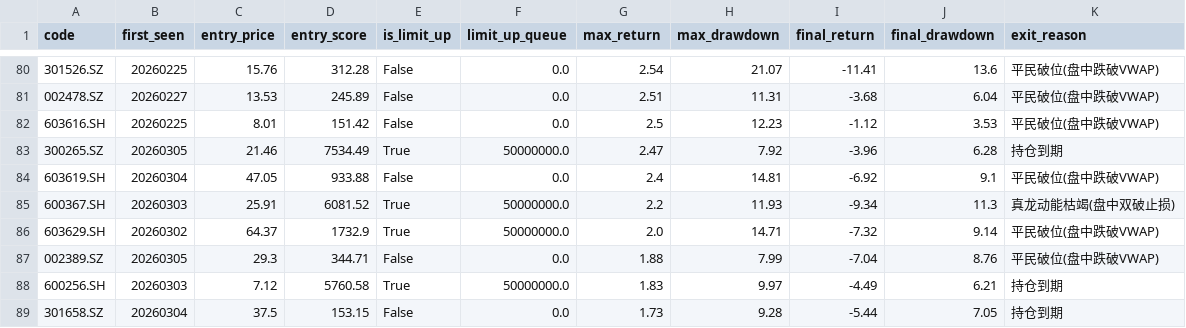
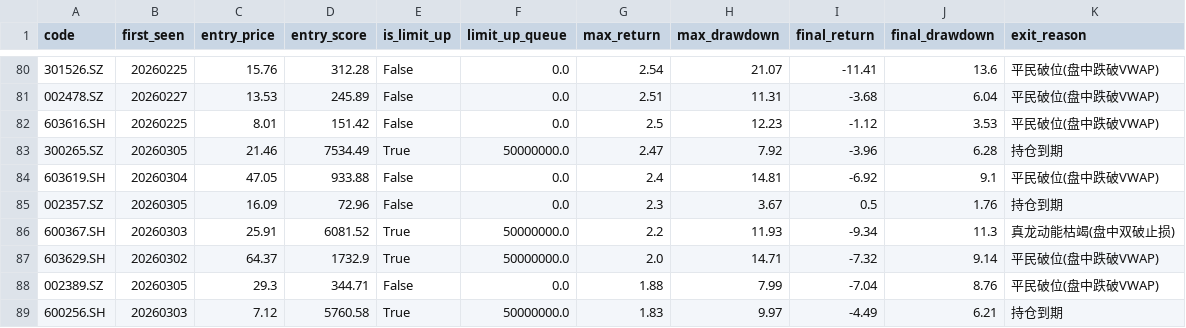
Before and after one commit to Stuuu223/MyQuantTool, a CSV file: data/validation/scan_returns_v40.csv, drawn as a sheet; only a part is shown, gaps mark what is left out; removed rows and columns are numbered as before the commit, all else as after; the diff covers the shown part only; the diff names each change by its address in the sheet, - before the commit and + after, or states it on an @@ line.

```diff
--- a/data/validation/scan_returns_v40.csv
+++ b/data/validation/scan_returns_v40.csv
+row 85: 002357.SZ | 20260305 | 16.09 | 72.96 | False | 0.0 | 2.3 | 3.67 | 0.5 | 1.76 | 持仓到期
-row 89: 301658.SZ | 20260304 | 37.5 | 153.15 | False | 0.0 | 1.73 | 9.28 | -5.44 | 7.05 | 持仓到期
```
Also changed, not shown: 4 added rows, 4 removed rows and 69 edited cells elsewhere in this file, 3 other files.
